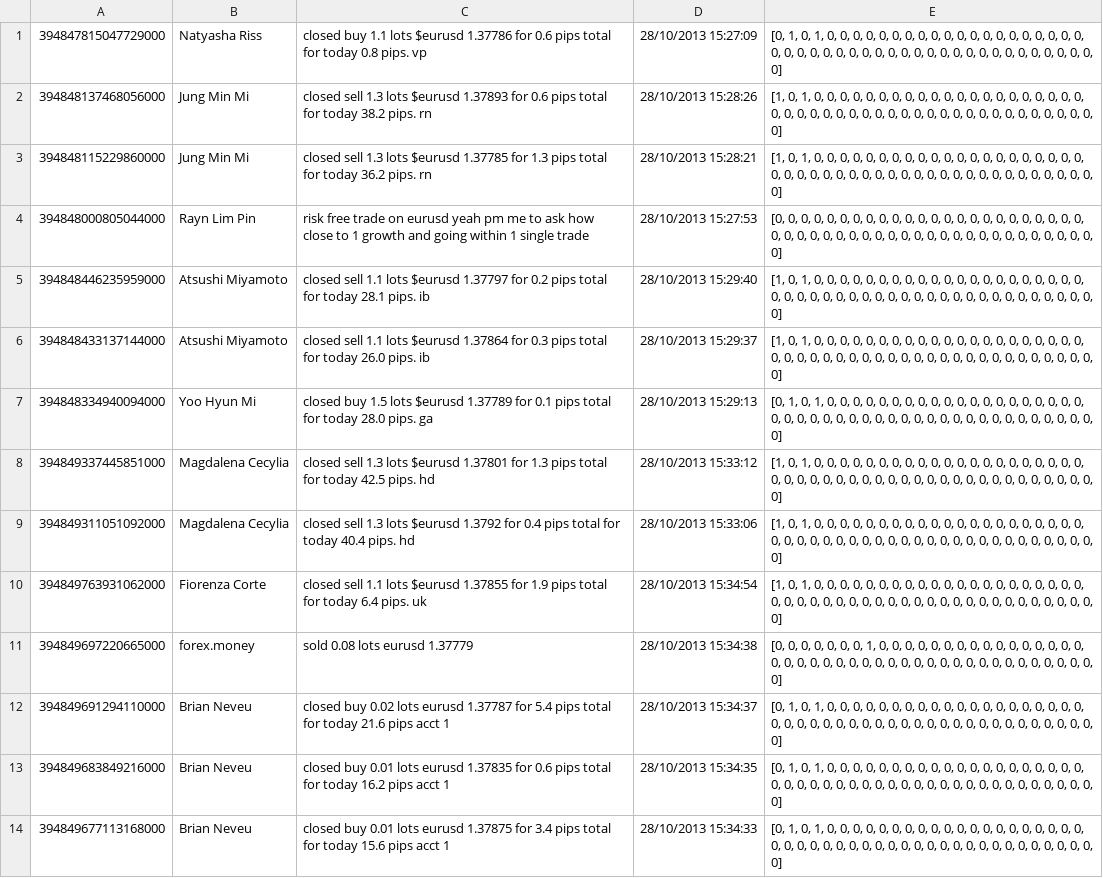
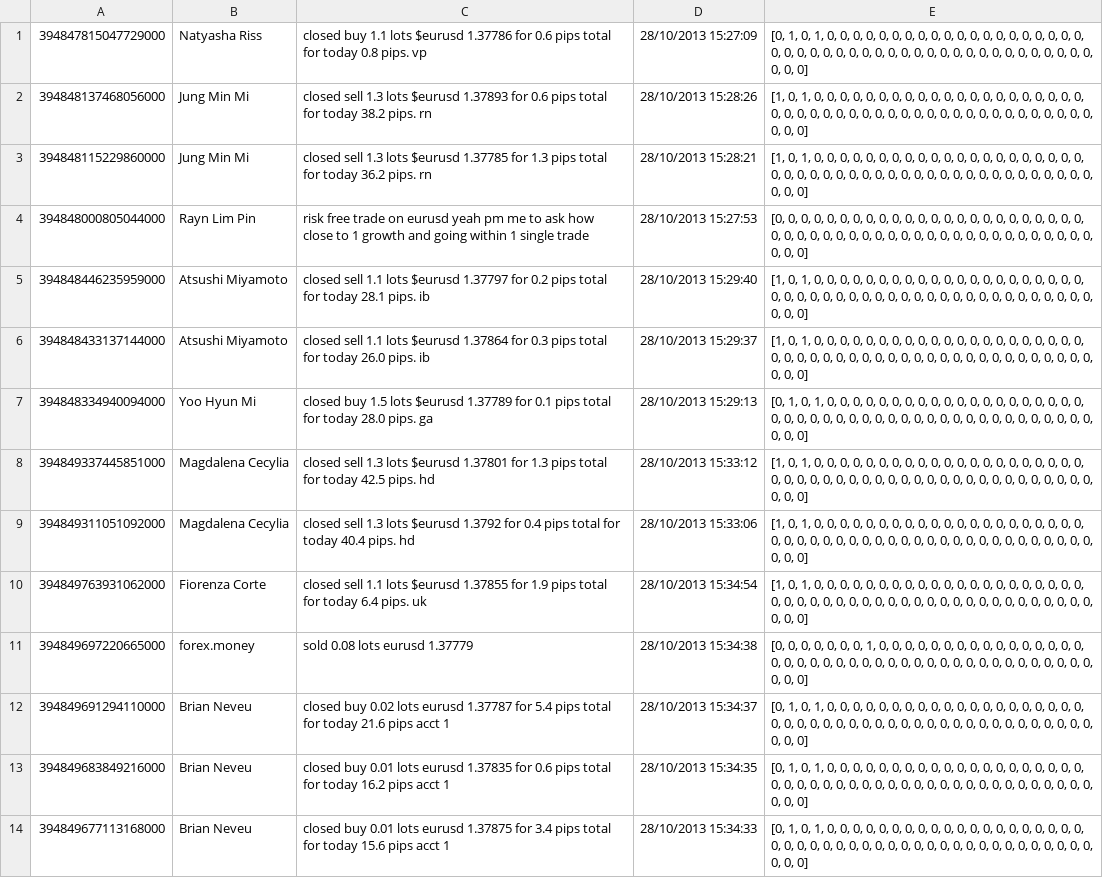
Before and after one commit to miljanm/Sentiment-analyzer-for-trading, a CSV file: My Project/TwitterCrawler/NewData/EURUSD/EURUSDoutput1.csv, drawn as a sheet; only a part is shown; the diff covers the shown part only; the diff names each change by its address in the sheet, - before the commit and + after, or states it on an @@ line.

```diff
--- a/My Project/TwitterCrawler/NewData/EURUSD/EURUSDoutput1.csv
+++ b/My Project/TwitterCrawler/NewData/EURUSD/EURUSDoutput1.csv
-E1: …0, 0, 0]
+E1: …0, 0, 0, 0, 0]
-E2:E3: …0, 0, 0]
+E2:E3: …0, 0, 0, 0, 0]
-E4: …0, 0, 0]
+E4: …0, 0, 0, 0, 0]
-E5:E6: …0, 0, 0]
+E5:E6: …0, 0, 0, 0, 0]
-E7: …0, 0, 0]
+E7: …0, 0, 0, 0, 0]
-E8:E10: …0, 0, 0]
+E8:E10: …0, 0, 0, 0, 0]
-E11: …0, 0, 0]
+E11: …0, 0, 0, 0, 0]
-E12:E14: …0, 0, 0]
+E12:E14: …0, 0, 0, 0, 0]
```
Also changed, not shown: 186 edited cells elsewhere in this file, My Project/TwitterCrawler/NewData/EURUSD/EURUSDTrainingFeatures.csv, My Project/TwitterCrawler/NewData/EURUSD/EURUSDTrainingSet.csv, 28 other files.
